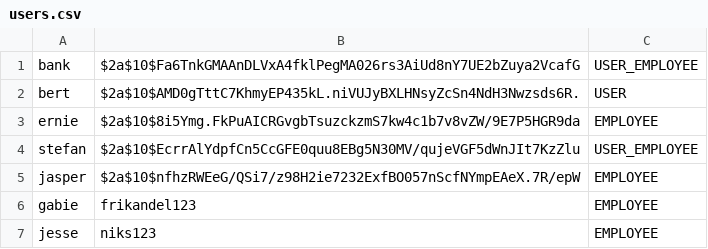
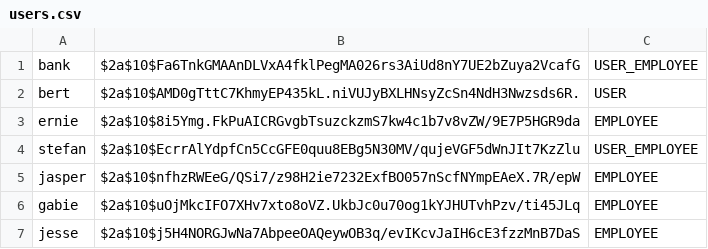
Before and after one commit to JesseTheRookie/CodeGeneration, a CSV file: src/main/resources/users.csv, drawn as a sheet.

Commit message:
forgot to commit the updated version of this file xD

```diff
--- a/src/main/resources/users.csv
+++ b/src/main/resources/users.csv
@@ -5,3 +5,3 @@ stefan,$2a$10$EcrrAlYdpfCn5CcGFE0quu8EBg5N30MV/qujeVGF5dWnJIt7KzZlu,USER_EMPLOYE
 jasper,$2a$10$nfhzRWEeG/QSi7/z98H2ie7232ExfBO057nScfNYmpEAeX.7R/epW,EMPLOYEE
-gabie,frikandel123,EMPLOYEE
-jesse,niks123,EMPLOYEE
+gabie,$2a$10$uOjMkcIFO7XHv7xto8oVZ.UkbJc0u70og1kYJHUTvhPzv/ti45JLq,EMPLOYEE
+jesse,$2a$10$j5H4NORGJwNa7AbpeeOAQeywOB3q/evIKcvJaIH6cE3fzzMnB7DaS,EMPLOYEE
```
